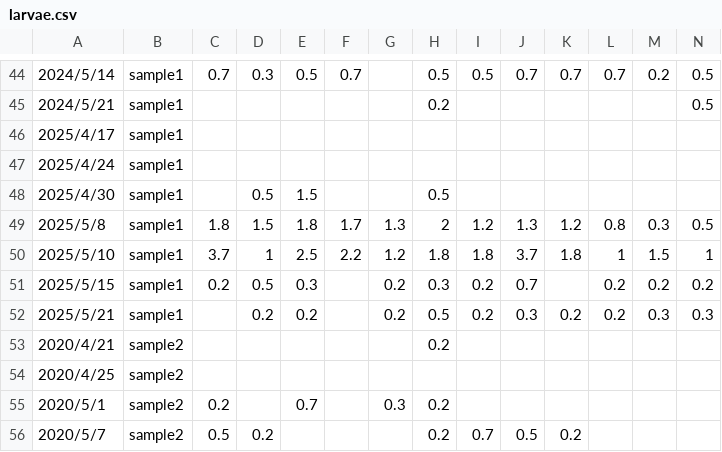
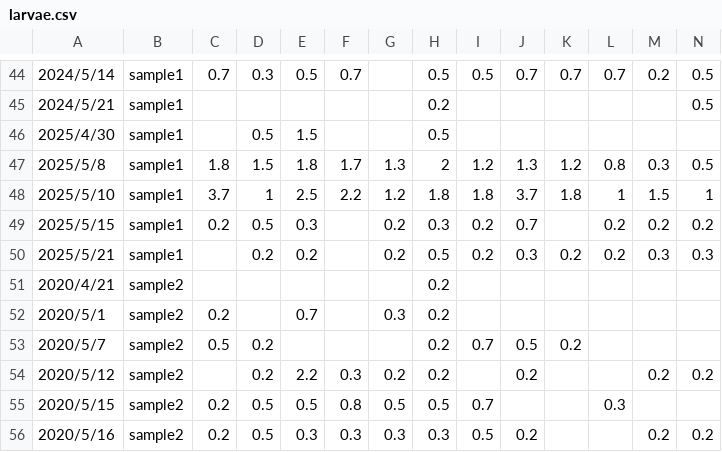
Before and after one commit to sharkbot952/demo, a CSV file: data/larvae.csv, drawn as a sheet; only a part is shown, gaps mark what is left out; the shorter side is filled out with more unchanged rows; rows hold the shown columns only; the diff names each change by its address in the sheet, - before the commit and + after, or states it on an @@ line.

Commit message:
update

```diff
--- a/data/larvae.csv
+++ b/data/larvae.csv
-row 46: 2025/4/17 | sample1
-row 47: 2025/4/24 | sample1
-row 54: 2020/4/25 | sample2
```
